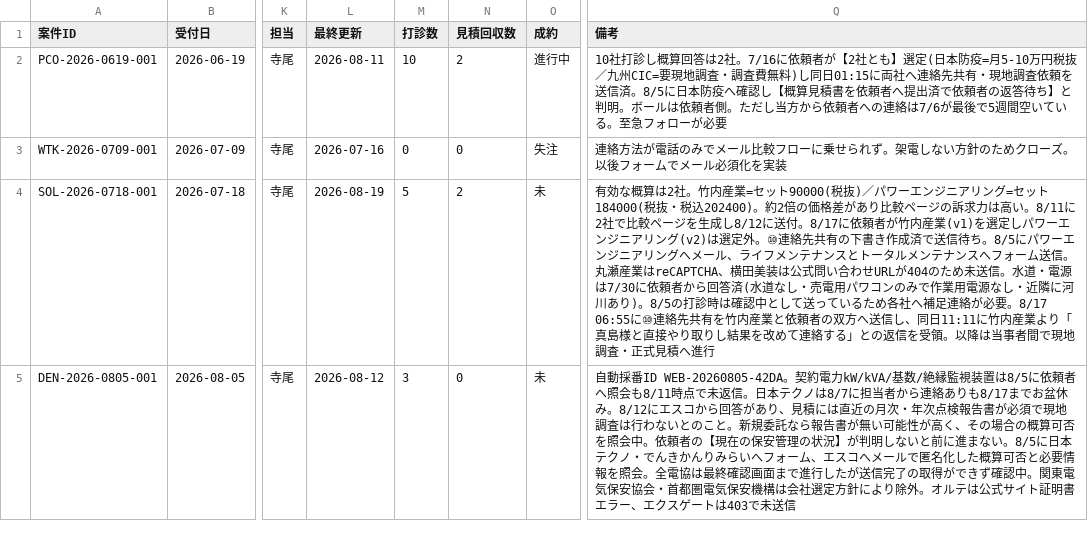
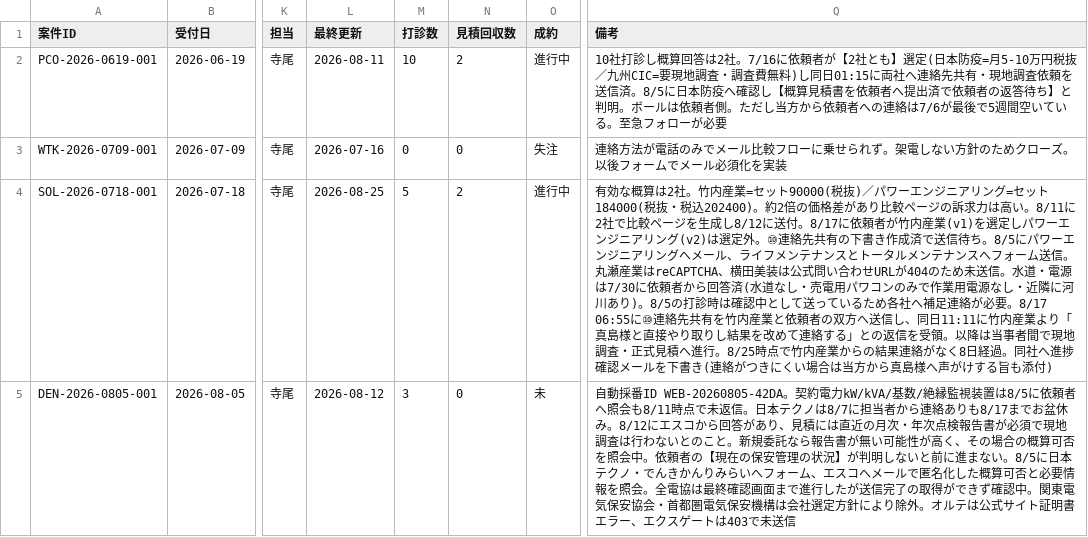
Before and after one commit to kkeisuke0407-crypto/local-support.jp, a CSV file: docs/sheet-tab1-cases.csv, drawn as a sheet; only a part is shown, gaps mark what is left out; the diff covers the shown part only; the diff names each change by its address in the sheet, - before the commit and + after, or states it on an @@ line.

```diff
--- a/docs/sheet-tab1-cases.csv
+++ b/docs/sheet-tab1-cases.csv
-L4 (最終更新): 2026-08-19
+L4 (最終更新): 2026-08-25
-O4 (成約): 未
+O4 (成約): 進行中
-Q4 (備考): …積へ進行
+Q4 (備考): …積へ進行。8/25時点で竹内産業からの結果連絡がなく8日経過。同社へ進捗確認メールを下書き(連絡がつきにくい場合は当方から真島様へ声がけする旨も添付)
```
Also changed, not shown: 3 edited cells elsewhere in this file, docs/sheet-tab2-quotes.csv, 2 other files.
